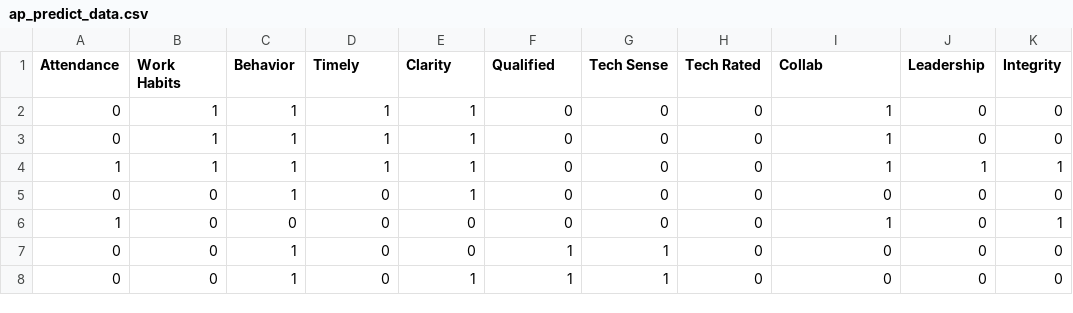
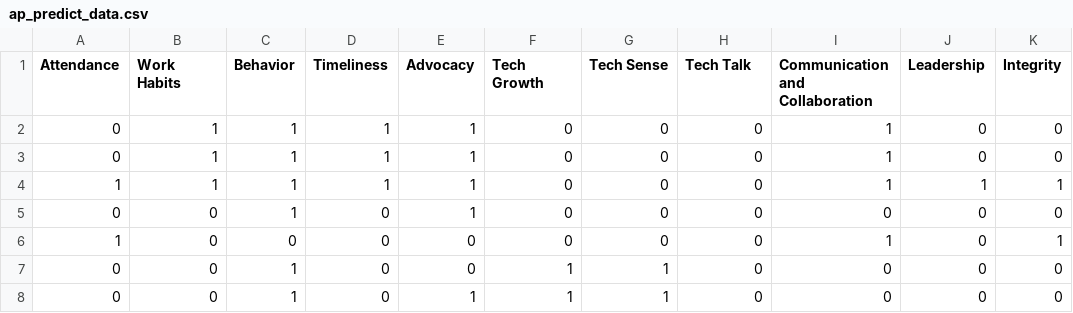
Before and after one commit to tarunrayavarapu/palomarhealth_backend, a CSV file: datasets/ap_predict_data.csv, drawn as a sheet; only a part is shown; the diff names each change by its address in the sheet, - before the commit and + after, or states it on an @@ line.

Commit message:
fixed predict model

```diff
--- a/datasets/ap_predict_data.csv
+++ b/datasets/ap_predict_data.csv
-D1: Timely
+D1: Timeliness
-E1: Clarity
+E1: Advocacy
-F1: Qualified
+F1: Tech Growth
-H1: Tech Rated
+H1: Tech Talk
-I1: Collab
+I1: Communication and Collaboration
```
Also changed, not shown: 3 other files.
